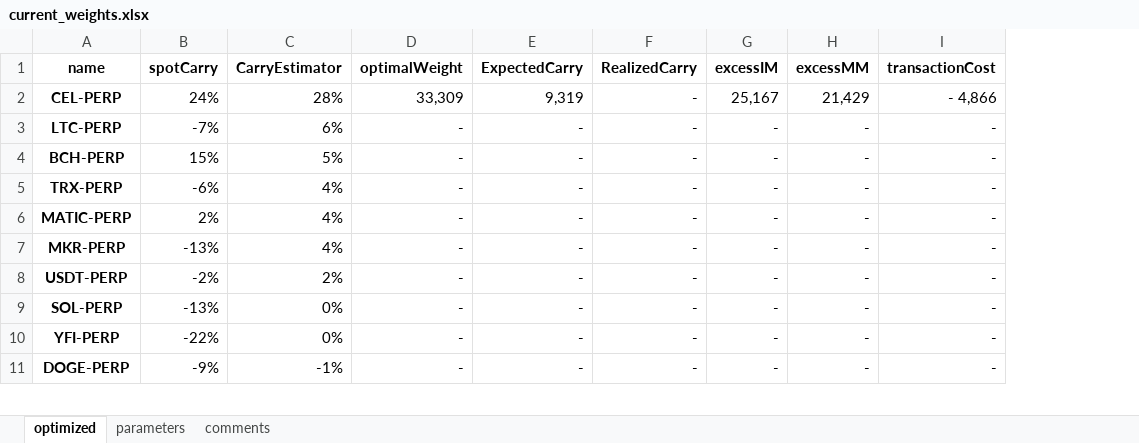
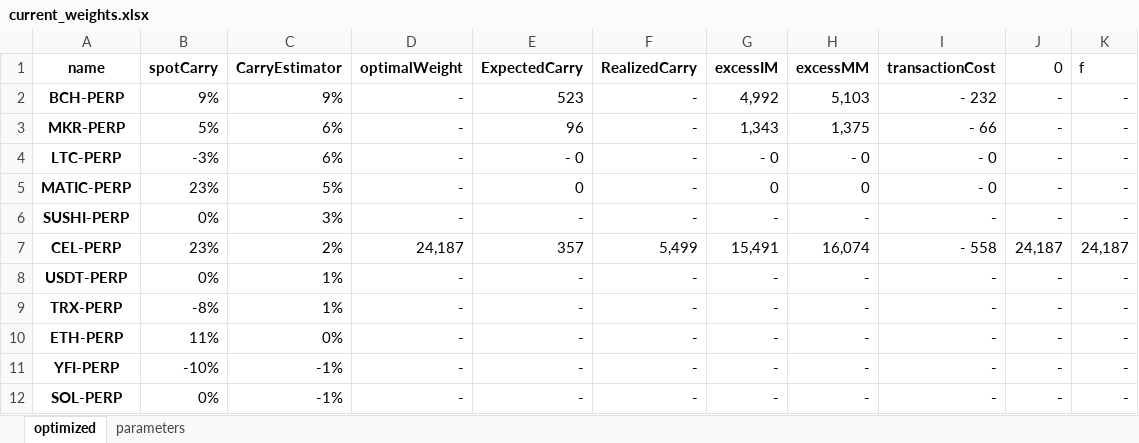
Before and after one commit to hhchhchhchhc/DynamicHedgeBacktest, an Excel workbook: DerivativeArbitrage/Runtime/ApprovedRuns/current_weights.xlsx, sheet optimized, drawn as a sheet; only a part is shown; values as stored, in another font and other column widths than the file's, no borders; removed rows and columns are numbered as before the commit, all else as after; the diff covers the shown part only; the diff names each change by its address in the sheet, - before the commit and + after, or states it on an @@ line.

```diff
--- a/DerivativeArbitrage/Runtime/ApprovedRuns/current_weights.xlsx (sheet optimized)
+++ b/DerivativeArbitrage/Runtime/ApprovedRuns/current_weights.xlsx (sheet optimized)
-sheet tab: comments
+column J (0), rows 4-6: all -; row 8: -; rows 10-12: all -
+column K (f), rows 4-6: all -; row 8: -; rows 10-12: all -
-row 2: CEL-PERP | 24% | 28% | 33,309 | 9,319 | - | 25,167 | 21,429 | - 4,866
+row 2: BCH-PERP | 9% | 9% | - | 523 | - | 4,992 | 5,103 | - 232 | - | -
+row 3: MKR-PERP | 5% | 6% | - | 96 | - | 1,343 | 1,375 | - 66 | - | -
-B4 (spotCarry): -7%
+B4 (spotCarry): -3%
-E4 (ExpectedCarry): -
+E4 (ExpectedCarry): - 0
-G4 (excessIM): -
+G4 (excessIM): - 0
-H4 (excessMM): -
+H4 (excessMM): - 0
-I4 (transactionCost): -
+I4 (transactionCost): - 0
-row 4: BCH-PERP | 15% | 5% | - | - | - | - | - | -
-row 5: TRX-PERP | -6% | 4% | - | - | - | - | - | -
-B5 (spotCarry): 2%
+B5 (spotCarry): 23%
-C5 (CarryEstimator): 4%
+C5 (CarryEstimator): 5%
-E5 (ExpectedCarry): -
+E5 (ExpectedCarry): 0
-G5 (excessIM): -
+G5 (excessIM): 0
-H5 (excessMM): -
+H5 (excessMM): 0
-I5 (transactionCost): -
+I5 (transactionCost): - 0
-A6 (name): MKR-PERP
+A6 (name): SUSHI-PERP
-B6 (spotCarry): -13%
+B6 (spotCarry): 0%
-C6 (CarryEstimator): 4%
+C6 (CarryEstimator): 3%
+row 7: CEL-PERP | 23% | 2% | 24,187 | 357 | 5,499 | 15,491 | 16,074 | - 558 | 24,187 | 24,187
-B8 (spotCarry): -2%
+B8 (spotCarry): 0%
-C8 (CarryEstimator): 2%
+C8 (CarryEstimator): 1%
+row 9: TRX-PERP | -8% | 1% | - | - | - | - | - | - | - | -
-A10 (name): SOL-PERP
+A10 (name): ETH-PERP
-B10 (spotCarry): -13%
+B10 (spotCarry): 11%
-B11 (spotCarry): -22%
+B11 (spotCarry): -10%
-C11 (CarryEstimator): 0%
+C11 (CarryEstimator): -1%
-A12 (name): DOGE-PERP
+A12 (name): SOL-PERP
-B12 (spotCarry): -9%
+B12 (spotCarry): 0%
```
Also changed, not shown: 9 added rows, 9 removed rows and 60 edited cells elsewhere in this sheet, sheet parameters.
